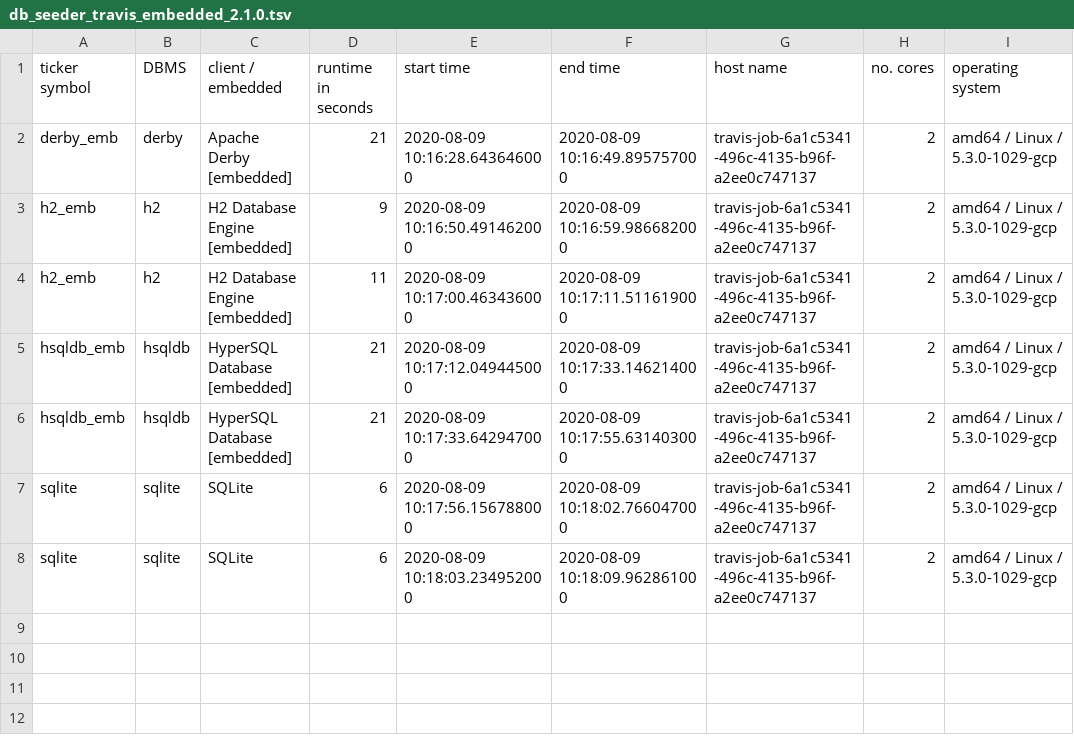
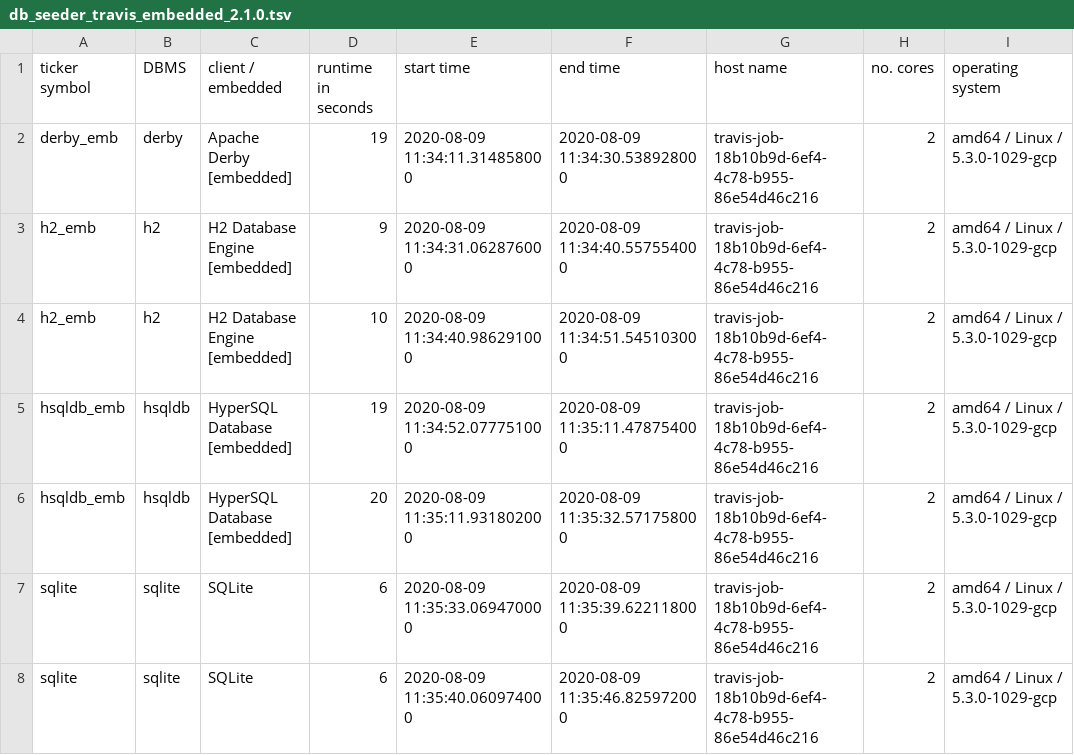
Before and after one commit to KonnexionsGmbH/db_seeder, a TSV file: resources/statistics/db_seeder_travis_embedded_2.1.0.tsv, drawn as a sheet.

Commit message:
Travis update: 09.08.2020 11:36:15 (Build 297)
[skip ci]

```diff
--- a/resources/statistics/db_seeder_travis_embedded_2.1.0.tsv
+++ b/resources/statistics/db_seeder_travis_embedded_2.1.0.tsv
@@ -1,8 +1,8 @@
 ticker symbol	DBMS	client / embedded	runtime in seconds	start time	end time	host name	no. cores	operating system
-derby_emb	derby	Apache Derby [embedded]	21	2020-08-09 10:16:28.643646000	2020-08-09 10:16:49.895757000	travis-job-6a1c5341-496c-4135-b96f-a2ee0c747137	2	amd64 / Linux / 5.3.0-1029-gcp
-h2_emb	h2	H2 Database Engine [embedded]	9	2020-08-09 10:16:50.491462000	2020-08-09 10:16:59.986682000	travis-job-6a1c5341-496c-4135-b96f-a2ee0c747137	2	amd64 / Linux / 5.3.0-1029-gcp
-h2_emb	h2	H2 Database Engine [embedded]	11	2020-08-09 10:17:00.463436000	2020-08-09 10:17:11.511619000	travis-job-6a1c5341-496c-4135-b96f-a2ee0c747137	2	amd64 / Linux / 5.3.0-1029-gcp
-hsqldb_emb	hsqldb	HyperSQL Database [embedded]	21	2020-08-09 10:17:12.049445000	2020-08-09 10:17:33.146214000	travis-job-6a1c5341-496c-4135-b96f-a2ee0c747137	2	amd64 / Linux / 5.3.0-1029-gcp
-hsqldb_emb	hsqldb	HyperSQL Database [embedded]	21	2020-08-09 10:17:33.642947000	2020-08-09 10:17:55.631403000	travis-job-6a1c5341-496c-4135-b96f-a2ee0c747137	2	amd64 / Linux / 5.3.0-1029-gcp
-sqlite	sqlite	SQLite	6	2020-08-09 10:17:56.156788000	2020-08-09 10:18:02.766047000	travis-job-6a1c5341-496c-4135-b96f-a2ee0c747137	2	amd64 / Linux / 5.3.0-1029-gcp
-sqlite	sqlite	SQLite	6	2020-08-09 10:18:03.234952000	2020-08-09 10:18:09.962861000	travis-job-6a1c5341-496c-4135-b96f-a2ee0c747137	2	amd64 / Linux / 5.3.0-1029-gcp
+derby_emb	derby	Apache Derby [embedded]	19	2020-08-09 11:34:11.314858000	2020-08-09 11:34:30.538928000	travis-job-18b10b9d-6ef4-4c78-b955-86e54d46c216	2	amd64 / Linux / 5.3.0-1029-gcp
+h2_emb	h2	H2 Database Engine [embedded]	9	2020-08-09 11:34:31.062876000	2020-08-09 11:34:40.557554000	travis-job-18b10b9d-6ef4-4c78-b955-86e54d46c216	2	amd64 / Linux / 5.3.0-1029-gcp
+h2_emb	h2	H2 Database Engine [embedded]	10	2020-08-09 11:34:40.986291000	2020-08-09 11:34:51.545103000	travis-job-18b10b9d-6ef4-4c78-b955-86e54d46c216	2	amd64 / Linux / 5.3.0-1029-gcp
+hsqldb_emb	hsqldb	HyperSQL Database [embedded]	19	2020-08-09 11:34:52.077751000	2020-08-09 11:35:11.478754000	travis-job-18b10b9d-6ef4-4c78-b955-86e54d46c216	2	amd64 / Linux / 5.3.0-1029-gcp
+hsqldb_emb	hsqldb	HyperSQL Database [embedded]	20	2020-08-09 11:35:11.931802000	2020-08-09 11:35:32.571758000	travis-job-18b10b9d-6ef4-4c78-b955-86e54d46c216	2	amd64 / Linux / 5.3.0-1029-gcp
+sqlite	sqlite	SQLite	6	2020-08-09 11:35:33.069470000	2020-08-09 11:35:39.622118000	travis-job-18b10b9d-6ef4-4c78-b955-86e54d46c216	2	amd64 / Linux / 5.3.0-1029-gcp
+sqlite	sqlite	SQLite	6	2020-08-09 11:35:40.060974000	2020-08-09 11:35:46.825972000	travis-job-18b10b9d-6ef4-4c78-b955-86e54d46c216	2	amd64 / Linux / 5.3.0-1029-gcp
```
